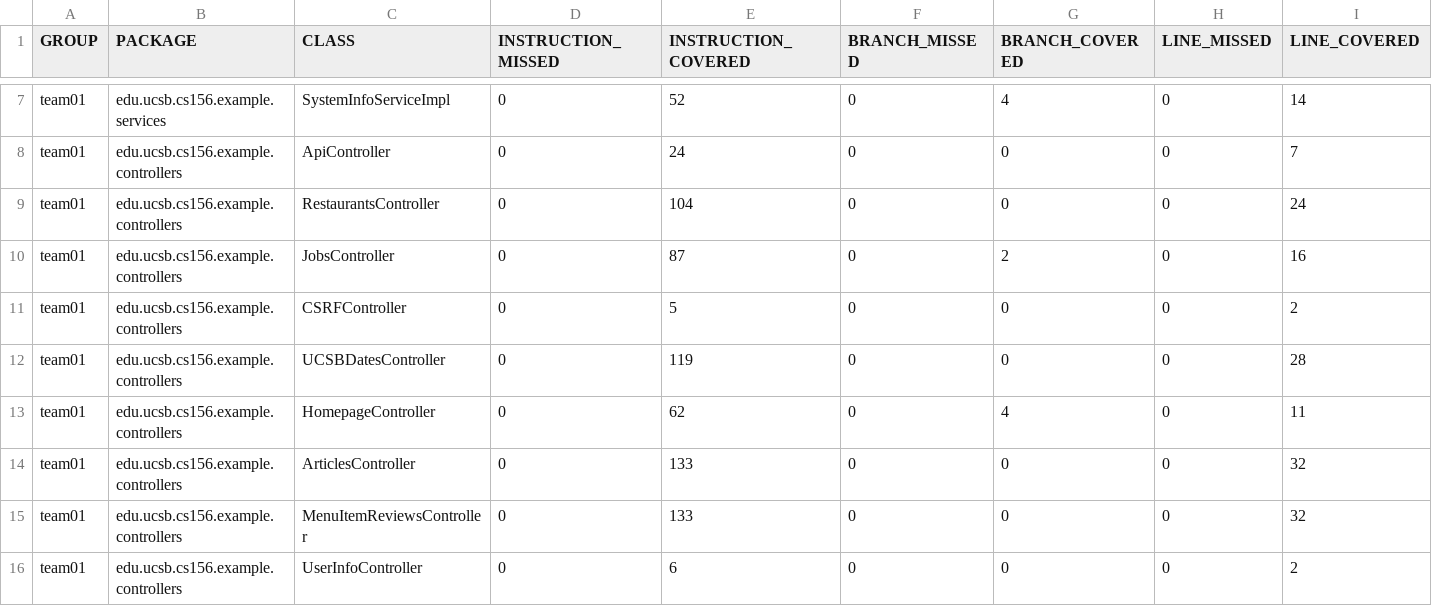
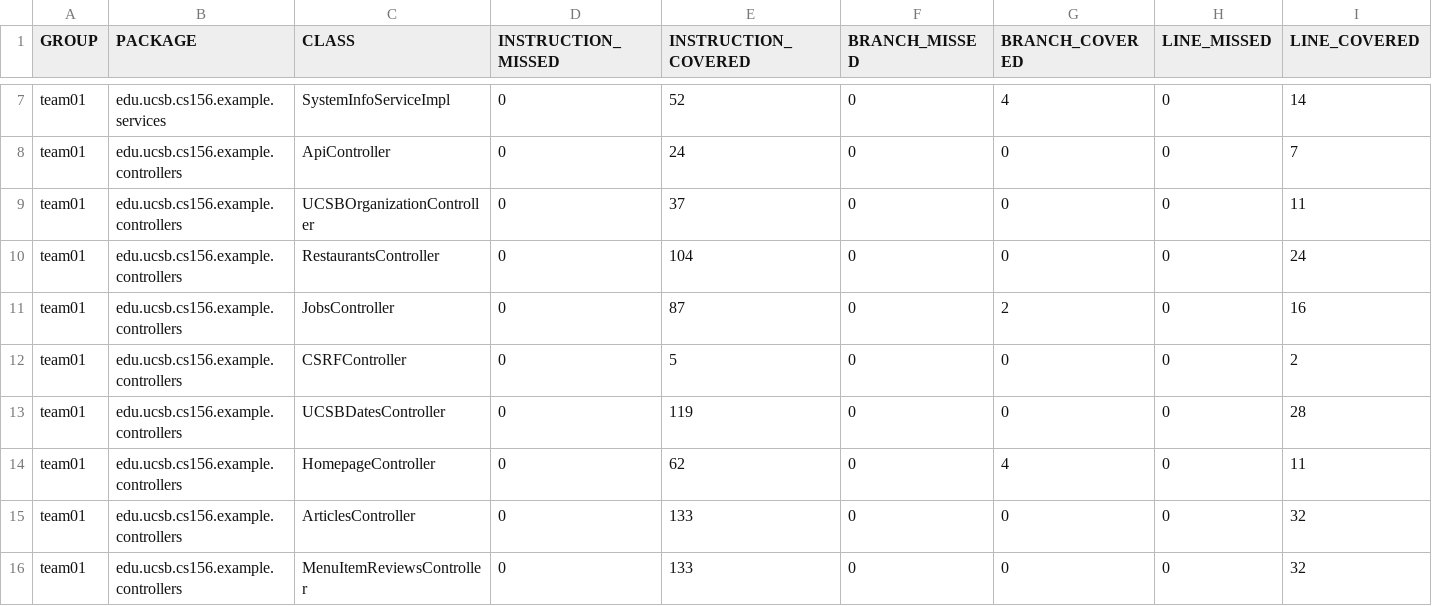
Before and after one commit to ucsb-cs156-f25/team01-f25-06, a CSV file: jacoco/jacoco.csv, drawn as a sheet; only a part is shown, gaps mark what is left out; the shorter side is filled out with more unchanged rows; rows hold the shown columns only; the diff names each change by its address in the sheet, - before the commit and + after, or states it on an @@ line.

Commit message:
Deploying to gh-pages from @ ucsb-cs156-f25/team01-f25-06@136e1ed8f00c01addc5aac1eecb91c54e00a136f 🚀

```diff
--- a/jacoco/jacoco.csv
+++ b/jacoco/jacoco.csv
+row 9: team01 | edu.ucsb.cs156.example.controllers | UCSBOrganizationController | 0 | 37 | 0 | 0 | 0 | 11
```
Also changed, not shown: 7 other files.
